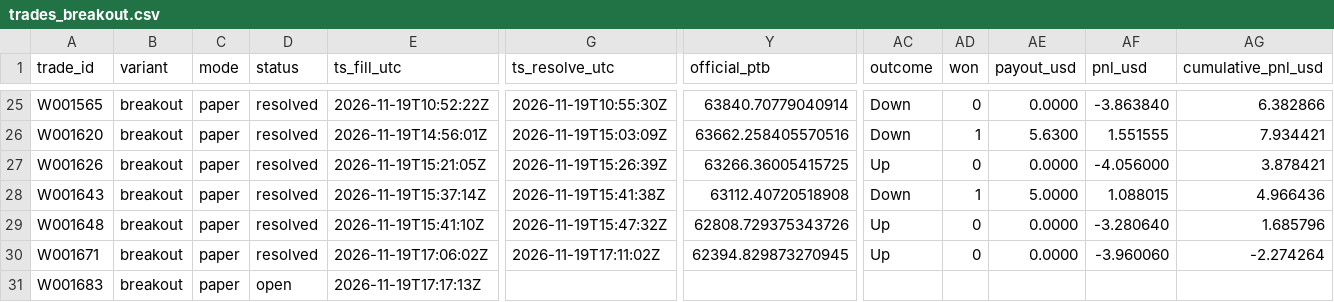
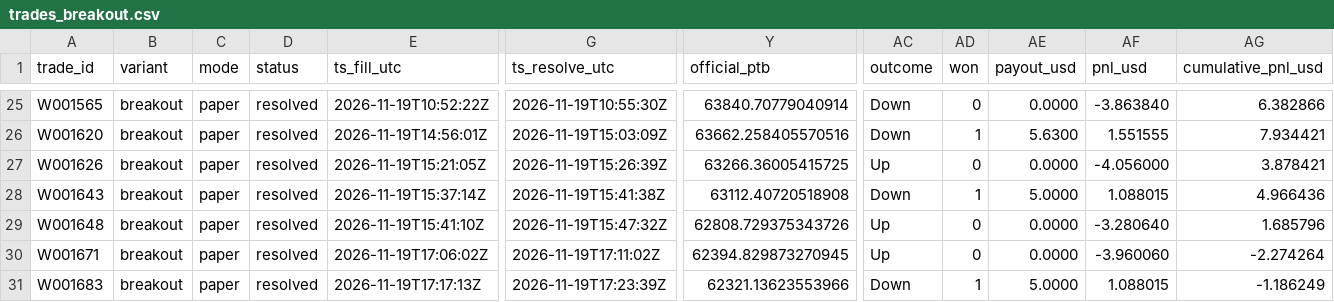
Before and after one commit to michaeldeuchar-dotcom/btc5m-paper-bot, a CSV file: data/week1/trades_breakout.csv, drawn as a sheet; only a part is shown, gaps mark what is left out; the diff names each change by its address in the sheet, - before the commit and + after, or states it on an @@ line.

```diff
--- a/data/week1/trades_breakout.csv
+++ b/data/week1/trades_breakout.csv
-D31 (status): open
+D31 (status): resolved
-G31 (ts_resolve_utc): (empty)
+G31 (ts_resolve_utc): 2026-11-19T17:23:39Z
-Y31 (official_ptb): (empty)
+Y31 (official_ptb): 62321.13623553966
-AC31 (outcome): (empty)
+AC31 (outcome): Down
-AD31 (won): (empty)
+AD31 (won): 1
-AE31 (payout_usd): (empty)
+AE31 (payout_usd): 5.0000
-AF31 (pnl_usd): (empty)
+AF31 (pnl_usd): 1.088015
-AG31 (cumulative_pnl_usd): (empty)
+AG31 (cumulative_pnl_usd): -1.186249
```
Also changed, not shown: data/week1/decisions_tail.csv, data/week1/trades_guarded_favorite.csv, 6 other files.
